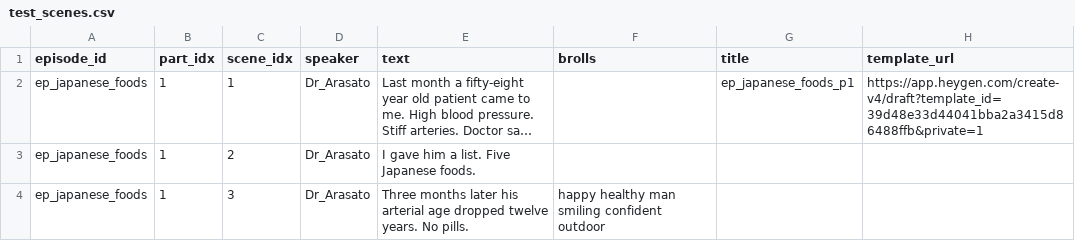
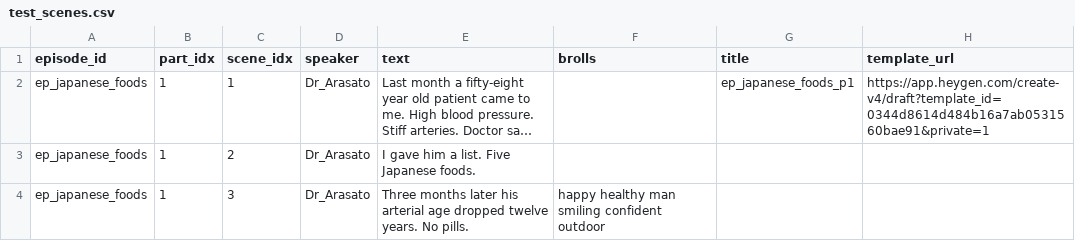
Before and after one commit to freash19/video-automator, a CSV file: test_scenes.csv, drawn as a sheet; long unchanged cells end in …; the diff names each change by its address in the sheet, - before the commit and + after, or states it on an @@ line.

```diff
--- a/test_scenes.csv
+++ b/test_scenes.csv
-H2 (template_url): https://app.heygen.com/create-v4/draft?template_id=39d48e33d44041bba2a3415d86488ffb&private=1
+H2 (template_url): https://app.heygen.com/create-v4/draft?template_id=0344d8614d484b16a7ab0531560bae91&private=1
```
Also changed, not shown: 27 other files.
